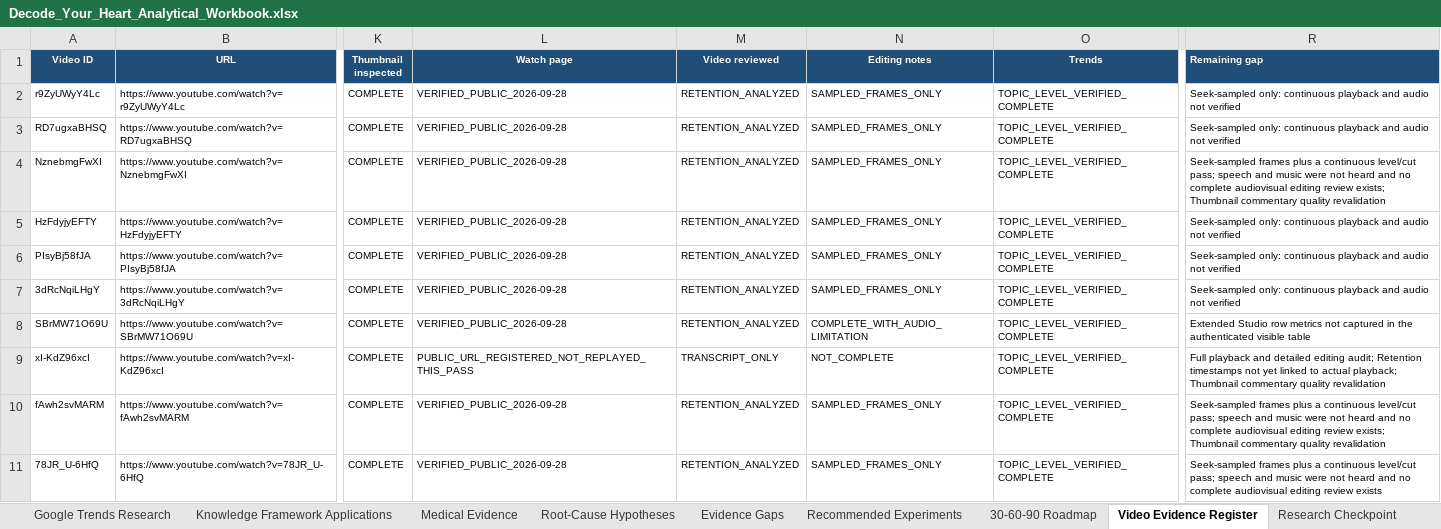
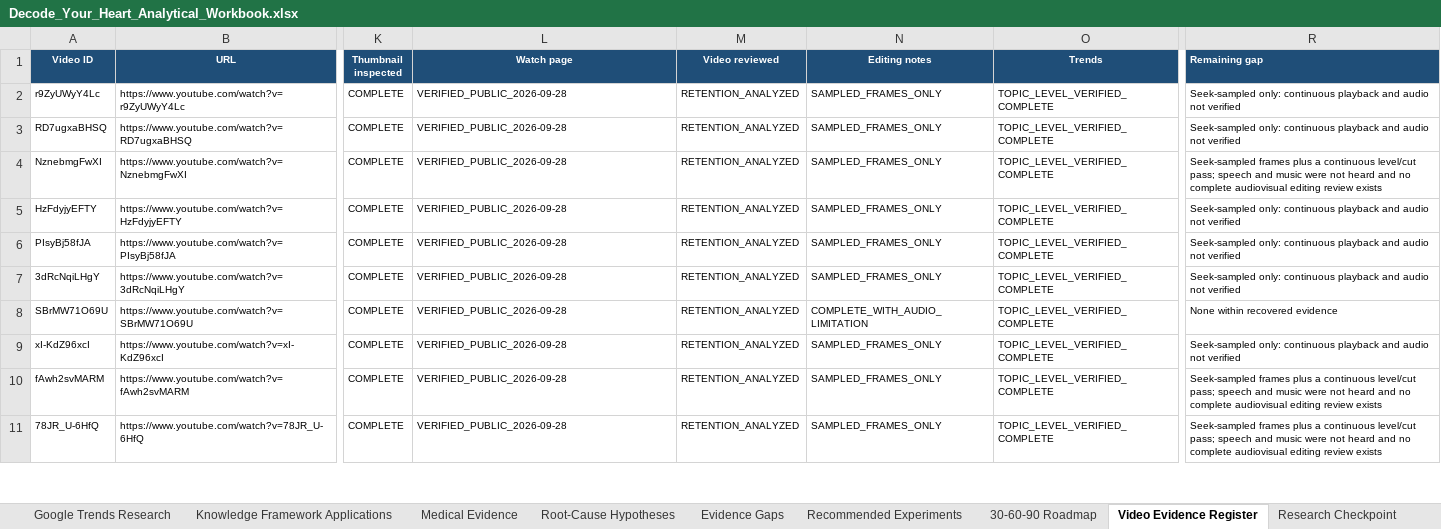
Before and after one commit to ghilmanITM360/youtube-intelligence-os, an Excel workbook: docs/research/decode-your-heart-2026-09-27/Decode_Your_Heart_Analytical_Workbook.xlsx, sheet Video Evidence Register, drawn as a sheet; only a part is shown, gaps mark what is left out; values as stored, in another font and other column widths than the file's, no borders; table styles not drawn; the diff covers the shown part only; the diff names each change by its address in the sheet, - before the commit and + after, or states it on an @@ line.

```diff
--- a/docs/research/decode-your-heart-2026-09-27/Decode_Your_Heart_Analytical_Workbook.xlsx (sheet Video Evidence Register)
+++ b/docs/research/decode-your-heart-2026-09-27/Decode_Your_Heart_Analytical_Workbook.xlsx (sheet Video Evidence Register)
-R4 (Remaining gap): …editing review exists; Thumbnail commentary quality revalidation
+R4 (Remaining gap): …editing review exists
-R8 (Remaining gap): Extended Studio row metrics not captured in the authenticated visible table
+R8 (Remaining gap): None within recovered evidence
-L9 (Watch page): PUBLIC_URL_REGISTERED_NOT_REPLAYED_THIS_PASS
+L9 (Watch page): VERIFIED_PUBLIC_2026-09-28
-M9 (Video reviewed): TRANSCRIPT_ONLY
+M9 (Video reviewed): RETENTION_ANALYZED
-N9 (Editing notes): NOT_COMPLETE
+N9 (Editing notes): SAMPLED_FRAMES_ONLY
-R9 (Remaining gap): Full playback and detailed editing audit; Retention timestamps not yet linked to actual playback; Thumbnail commentary quality revalidation
+R9 (Remaining gap): Seek-sampled only: continuous playback and audio not verified
-R10 (Remaining gap): …editing review exists; Thumbnail commentary quality revalidation
+R10 (Remaining gap): …editing review exists
```
Also changed, not shown: 66 edited cells elsewhere in this sheet, sheet Research Checkpoint, sheet Root-Cause Hypotheses, sheet Own-Channel Analytics, sheet Evidence Gaps, sheet Thumbnail Forensics, sheet Dashboard, charts or pictures, 7 other files.
